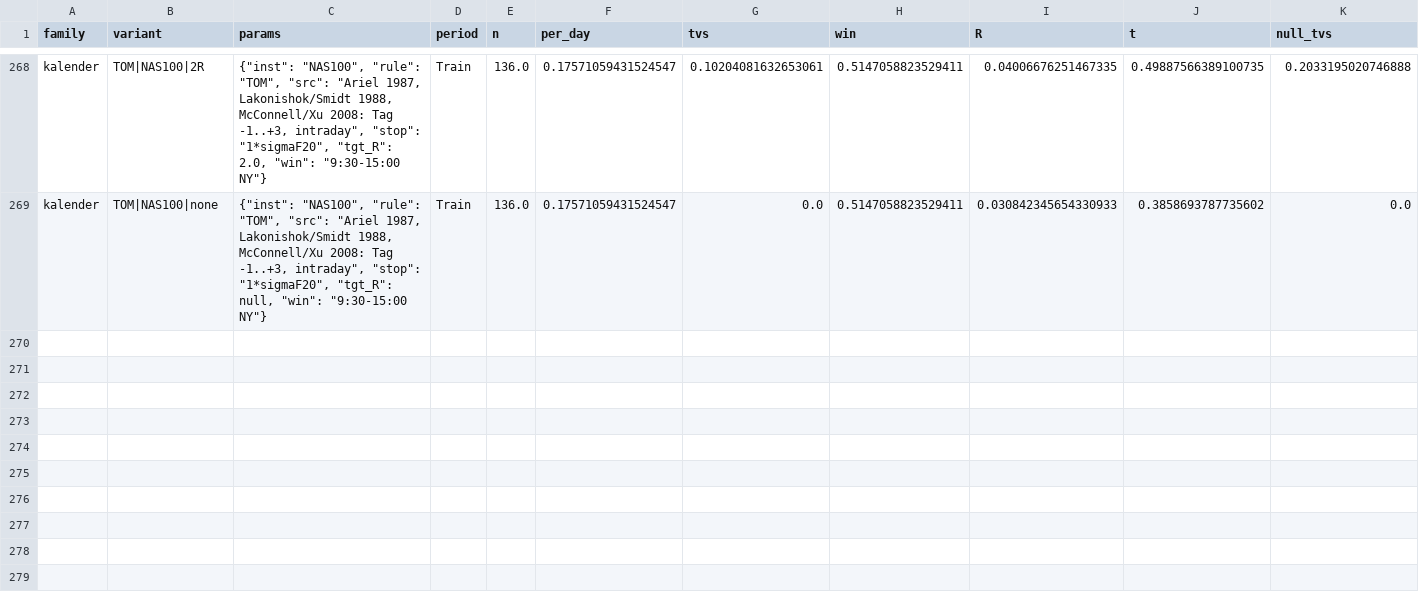
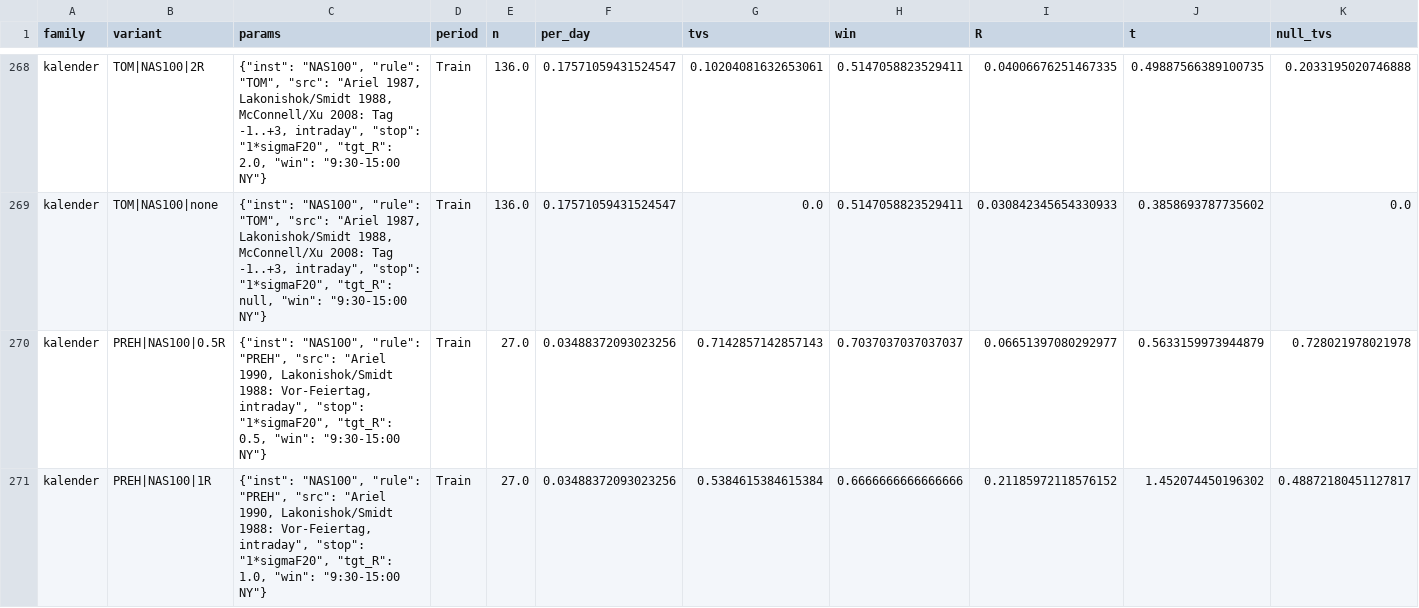
Before and after one commit to agattermann007-droid/claude, a CSV file: Analyzer3/ergebnisse/varianten/kalender.csv, drawn as a sheet; only a part is shown, gaps mark what is left out; rows hold the shown columns only; the diff covers the shown part only; the diff names each change by its address in the sheet, - before the commit and + after, or states it on an @@ line.

```diff
--- a/Analyzer3/ergebnisse/varianten/kalender.csv
+++ b/Analyzer3/ergebnisse/varianten/kalender.csv
+row 270: kalender | PREH|NAS100|0.5R | {"inst": "NAS100", "rule": "PREH", "src": "Ariel 1990, Lakonishok/Smidt 1988: Vor-Feiertag, intraday", "stop": "1*sigmaF20", "tgt_R": 0.5, "win": "9:30-15:00 NY"} | Train | 27.0 | 0.03488372093023256 | 0.7142857142857143 | 0.7037037037037037 | 0.06651397080292977 | 0.5633159973944879 | 0.728021978021978
+row 271: kalender | PREH|NAS100|1R | {"inst": "NAS100", "rule": "PREH", "src": "Ariel 1990, Lakonishok/Smidt 1988: Vor-Feiertag, intraday", "stop": "1*sigmaF20", "tgt_R": 1.0, "win": "9:30-15:00 NY"} | Train | 27.0 | 0.03488372093023256 | 0.5384615384615384 | 0.6666666666666666 | 0.21185972118576152 | 1.452074450196302 | 0.48872180451127817
```
Also changed, not shown: 5 added rows elsewhere in this file, Analyzer3/ergebnisse/varianten/ereignisse.csv, Analyzer3/ergebnisse/varianten/noise_indizes.csv, 4 other files.
